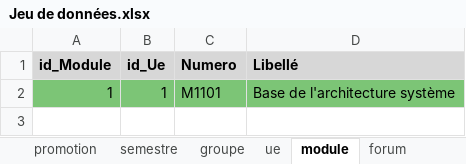
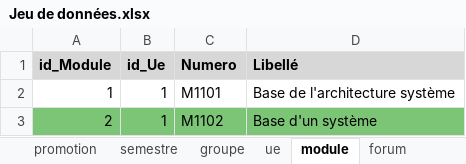
Before and after one commit to ValentinArg/PETUT, an Excel workbook: Database/Jeu de données.xlsx, sheet module, drawn as a sheet; values as stored, in another font and other column widths than the file's, no borders; the diff names each change by its address in the sheet, - before the commit and + after, or states it on an @@ line.

```diff
--- a/Database/Jeu de données.xlsx (sheet module)
+++ b/Database/Jeu de données.xlsx (sheet module)
-A2:D2 fill: #7CC576
+A2:D2 fill: none
+row 3: 2 | 1 | M1102 | Base d'un système
```
Also changed, not shown: sheet semestre, sheet document, sheet ue, sheet reponse, sheet utilisateur, sheet documentsujet, 8 more sheets, 13 other files.
